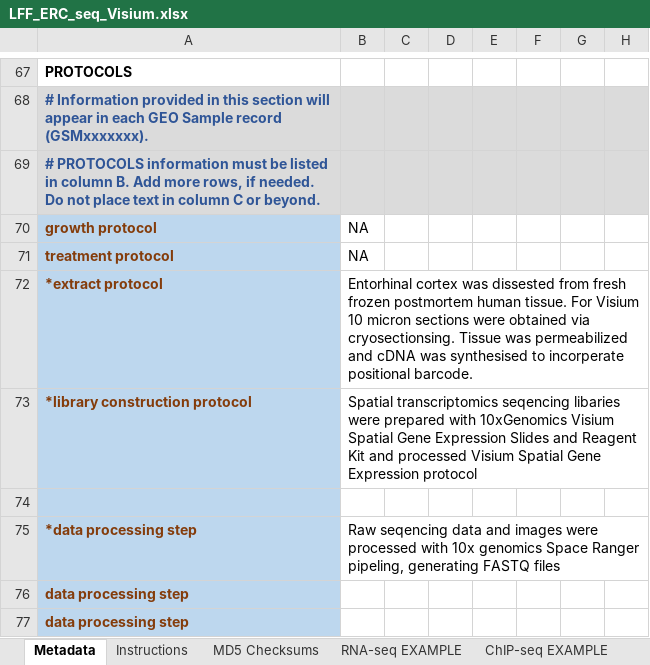
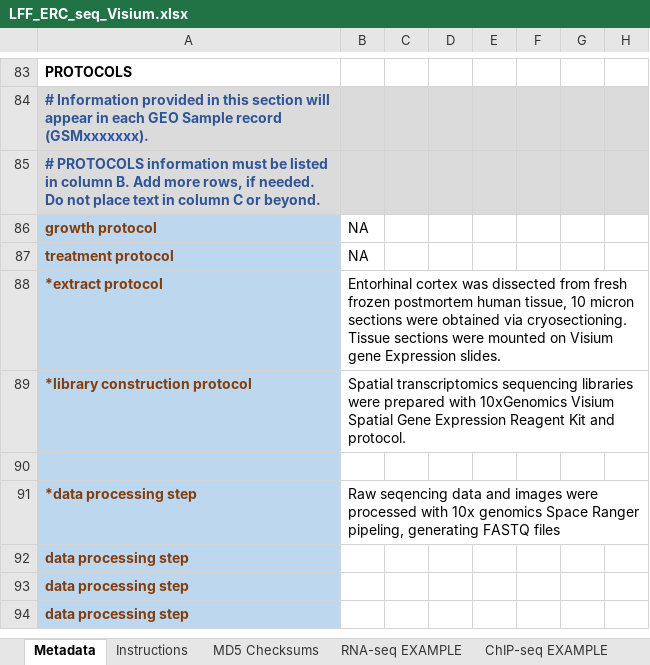
Before and after one commit to LieberInstitute/LFF_spatial_ERC, an Excel workbook: raw-data/GEO_upload/LFF_ERC_seq_Visium.xlsx, sheet Metadata, drawn as a sheet; only a part is shown, gaps mark what is left out; the shorter side is filled out with more unchanged rows; values as stored, in another font and other column widths than the file's, no borders; charts and pictures and conditional formats not drawn; addresses are those after the commit; the diff covers the shown part only; the diff names each change by its address in the sheet, - before the commit and + after, or states it on an @@ line.

Commit message:
List samples + update protocols

```diff
--- a/raw-data/GEO_upload/LFF_ERC_seq_Visium.xlsx (sheet Metadata)
+++ b/raw-data/GEO_upload/LFF_ERC_seq_Visium.xlsx (sheet Metadata)
-B88: …cortex was dissested from fresh frozen postmortem human tissue. For Visium 10 micron sections were obtained via cryosectionsing. Tissue was permeabilized and cDNA was synthesised to incorperate positional barcode.
+B88: …cortex was dissected from fresh frozen postmortem human tissue, 10 micron sections were obtained via cryosectioning. Tissue sections were mounted on Visium gene Expression slides.
-B89: Spatial transcriptomics seqencing libaries were prepared with 10xGenomics Visium Spatial Gene Expression Slides and Reagent Kit and processed Visium Spatial Gene Expression protocol
+B89: Spatial transcriptomics sequencing libraries were prepared with 10xGenomics Visium Spatial Gene Expression Reagent Kit and protocol.
```
Also changed, not shown: 16 added rows and 30 edited cells elsewhere in this sheet, charts or pictures, raw-data/GEO_upload/LFF_ERC_seq_snRNA.xlsx.
